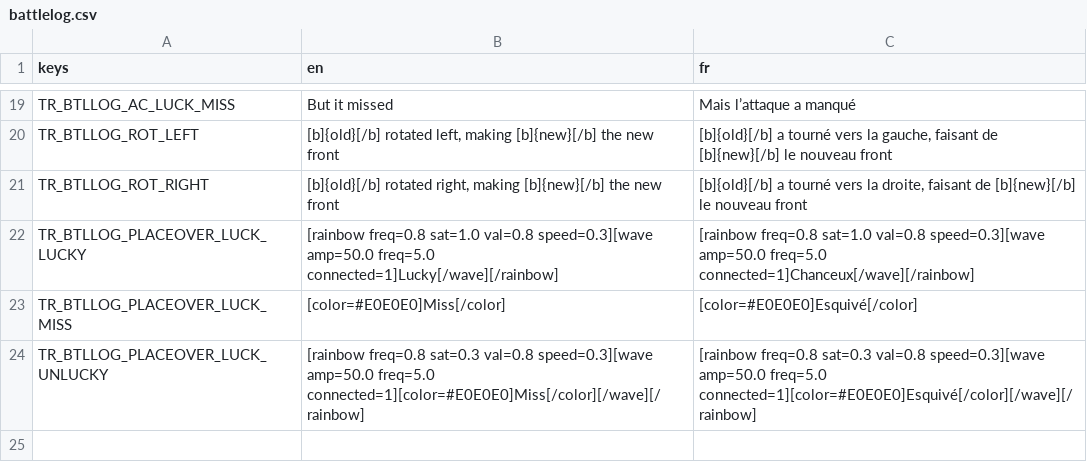
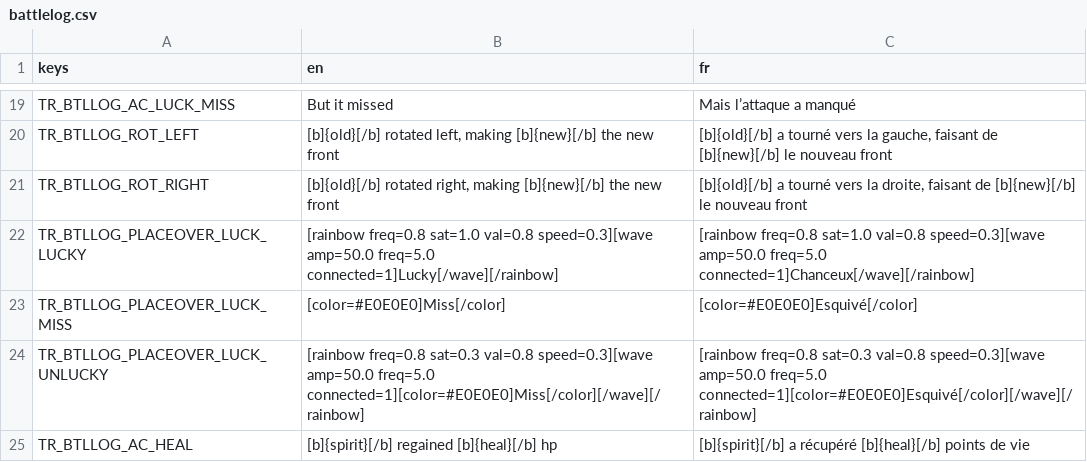
Before and after one commit to nathannino/switch-ups-proto-public, a CSV file: switch-ups-godot/translations/battlelog.csv, drawn as a sheet; only a part is shown, gaps mark what is left out.

```diff
--- a/switch-ups-godot/translations/battlelog.csv
+++ b/switch-ups-godot/translations/battlelog.csv
@@ -24 +24,2 @@ TR_BTLLOG_PLACEOVER_LUCK_MISS;[color=#E0E0E0]Miss[/color];[color=#E0E0E0]Esquiv
 TR_BTLLOG_PLACEOVER_LUCK_UNLUCKY;[rainbow freq=0.8 sat=0.3 val=0.8 speed=0.3][wave amp=50.0 freq=5.0 connected=1][color=#E0E0E0]Miss[/color][/wave][/rainbow];[rainbow freq=0.8 sat=0.3 val=0.8 speed=0.3][wave amp=50.0 freq=5.0 connected=1][color=#E0E0E0]Esquivé[/color][/wave][/rainbow]
+TR_BTLLOG_AC_HEAL;[b]{spirit}[/b] regained [b]{heal}[/b] hp;[b]{spirit}[/b] a récupéré [b]{heal}[/b] points de vie
```
Also changed, not shown: switch-ups-godot/translations/Actions.csv, switch-ups-godot/translations/Components.csv, 32 other files.
